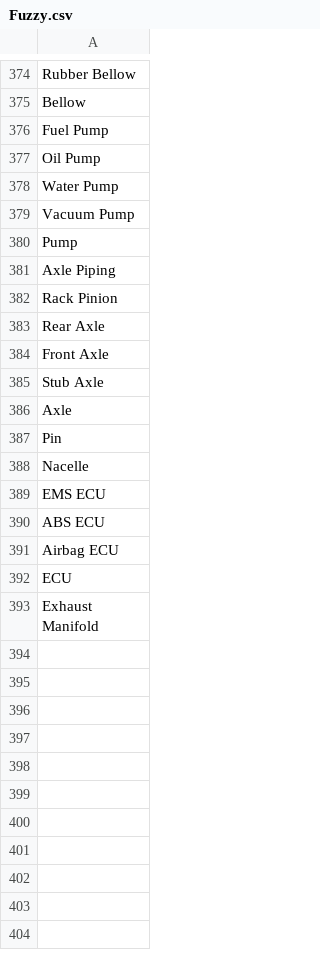
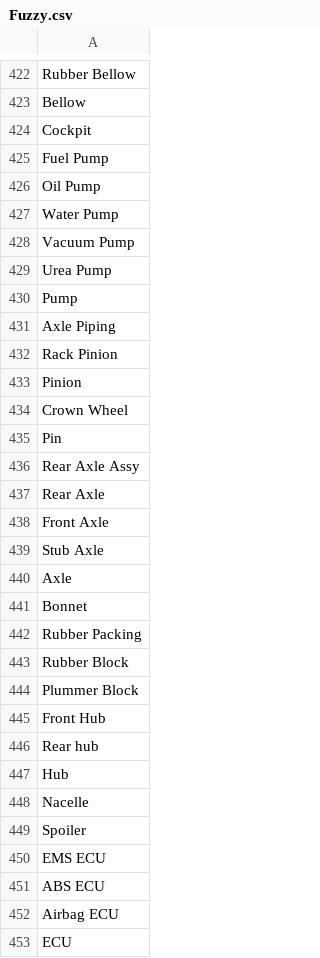
Before and after one commit to accessabhinav/part_matcher, a CSV file: Fuzzy.csv, drawn as a sheet; only a part is shown, gaps mark what is left out; the shorter side is filled out with more unchanged rows; the diff covers the shown part only.

```diff
--- a/Fuzzy.csv
+++ b/Fuzzy.csv
@@ -375,2 +423,3 @@ Rubber Bellow
 Bellow
+Cockpit
 Fuel Pump
@@ -379,2 +428,3 @@ Water Pump
 Vacuum Pump
+Urea Pump
 Pump
@@ -382,2 +432,6 @@ Axle Piping
 Rack Pinion
+Pinion
+Crown Wheel
+Pin
+Rear Axle Assy
 Rear Axle
@@ -386,4 +440,11 @@ Stub Axle
 Axle
-Pin
+Bonnet
+Rubber Packing
+Rubber Block
+Plummer Block
+Front Hub
+Rear hub
+Hub
 Nacelle
+Spoiler
 EMS ECU
```
Also changed, not shown: 97 added rows, 15 moved rows and 6 edited cells elsewhere in this file, Second_dict.csv.
